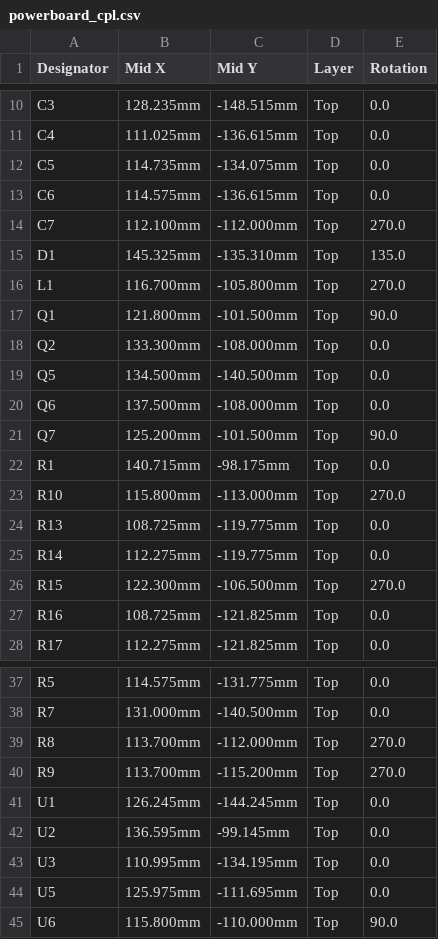
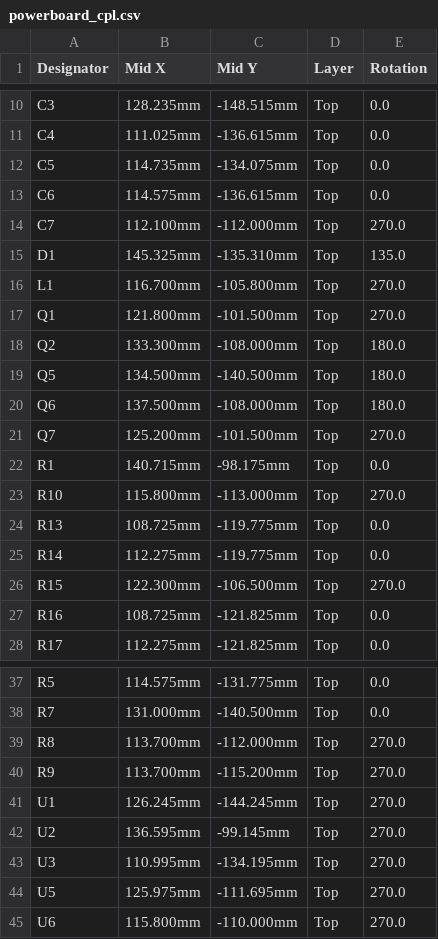
Before and after one commit to KidsLabDe/Robo-Buddy-Makerfestival26, a CSV file: hardware/powerboard/fertigung/powerboard_cpl.csv, drawn as a sheet; only a part is shown, gaps mark what is left out.

```diff
--- a/hardware/powerboard/fertigung/powerboard_cpl.csv
+++ b/hardware/powerboard/fertigung/powerboard_cpl.csv
@@ -16,7 +16,7 @@ D1,145.325mm,-135.310mm,Top,135.0
 L1,116.700mm,-105.800mm,Top,270.0
-Q1,121.800mm,-101.500mm,Top,90.0
-Q2,133.300mm,-108.000mm,Top,0.0
-Q5,134.500mm,-140.500mm,Top,0.0
-Q6,137.500mm,-108.000mm,Top,0.0
-Q7,125.200mm,-101.500mm,Top,90.0
+Q1,121.800mm,-101.500mm,Top,270.0
+Q2,133.300mm,-108.000mm,Top,180.0
+Q5,134.500mm,-140.500mm,Top,180.0
+Q6,137.500mm,-108.000mm,Top,180.0
+Q7,125.200mm,-101.500mm,Top,270.0
 R1,140.715mm,-98.175mm,Top,0.0
@@ -40,6 +40,6 @@ R8,113.700mm,-112.000mm,Top,270.0
 R9,113.700mm,-115.200mm,Top,270.0
-U1,126.245mm,-144.245mm,Top,0.0
-U2,136.595mm,-99.145mm,Top,0.0
-U3,110.995mm,-134.195mm,Top,0.0
-U5,125.975mm,-111.695mm,Top,0.0
-U6,115.800mm,-110.000mm,Top,90.0
+U1,126.245mm,-144.245mm,Top,270.0
+U2,136.595mm,-99.145mm,Top,270.0
+U3,110.995mm,-134.195mm,Top,270.0
+U5,125.975mm,-111.695mm,Top,270.0
+U6,115.800mm,-110.000mm,Top,270.0
```
Also changed, not shown: 4 other files.
